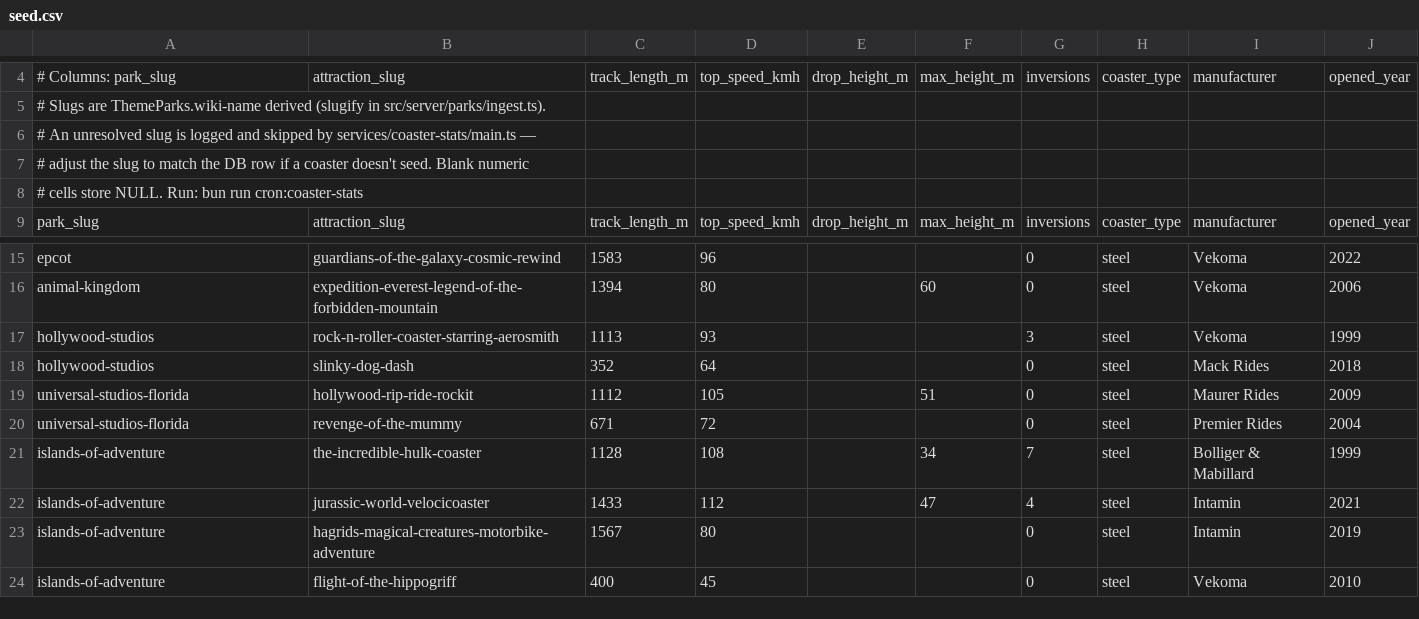
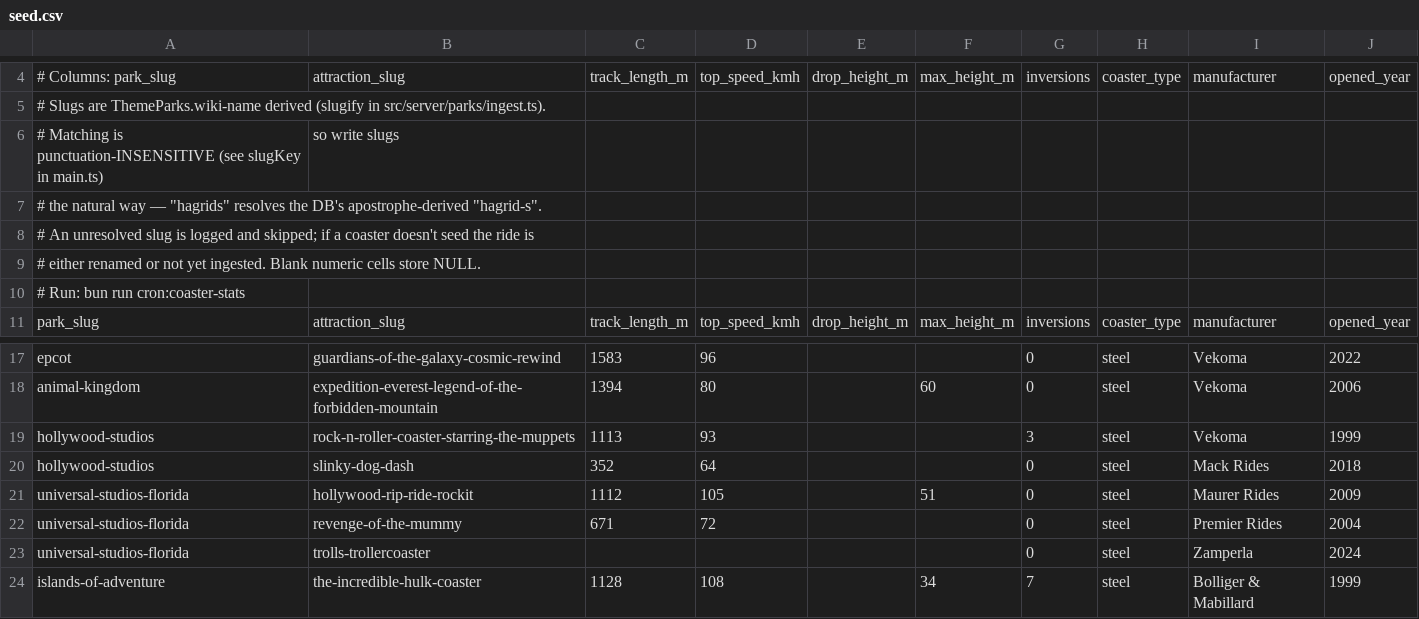
Before and after one commit to josh-complex/parkfi.sh, a CSV file: services/coaster-stats/seed.csv, drawn as a sheet; only a part is shown, gaps mark what is left out; the shorter side is filled out with more unchanged rows.

Commit message:
feat: improve coaster stat list

```diff
--- a/services/coaster-stats/seed.csv
+++ b/services/coaster-stats/seed.csv
@@ -5,5 +5,7 @@
 # Slugs are ThemeParks.wiki-name derived (slugify in src/server/parks/ingest.ts).
-# An unresolved slug is logged and skipped by services/coaster-stats/main.ts —
-# adjust the slug to match the DB row if a coaster doesn't seed. Blank numeric
-# cells store NULL. Run: bun run cron:coaster-stats
+# Matching is punctuation-INSENSITIVE (see slugKey in main.ts), so write slugs
+# the natural way — "hagrids" resolves the DB's apostrophe-derived "hagrid-s".
+# An unresolved slug is logged and skipped; if a coaster doesn't seed the ride is
+# either renamed or not yet ingested. Blank numeric cells store NULL.
+# Run: bun run cron:coaster-stats
 park_slug,attraction_slug,track_length_m,top_speed_kmh,drop_height_m,max_height_m,inversions,coaster_type,manufacturer,opened_year
@@ -16,3 +18,3 @@ epcot,guardians-of-the-galaxy-cosmic-rewind,1583,96,,,0,steel,Vekoma,2022
 animal-kingdom,expedition-everest-legend-of-the-forbidden-mountain,1394,80,,60,0,steel,Vekoma,2006
-hollywood-studios,rock-n-roller-coaster-starring-aerosmith,1113,93,,,3,steel,Vekoma,1999
+hollywood-studios,rock-n-roller-coaster-starring-the-muppets,1113,93,,,3,steel,Vekoma,1999
 hollywood-studios,slinky-dog-dash,352,64,,,0,steel,Mack Rides,2018
@@ -20,2 +22,3 @@ universal-studios-florida,hollywood-rip-ride-rockit,1112,105,,51,0,steel,Maurer
 universal-studios-florida,revenge-of-the-mummy,671,72,,,0,steel,Premier Rides,2004
+universal-studios-florida,trolls-trollercoaster,,,,,0,steel,Zamperla,2024
 islands-of-adventure,the-incredible-hulk-coaster,1128,108,,34,7,steel,Bolliger & Mabillard,1999
```
Also changed, not shown: 1 other file.
